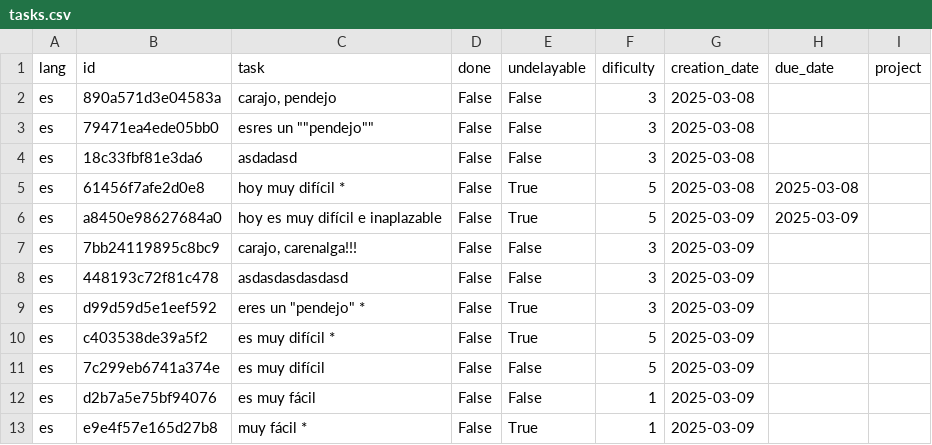
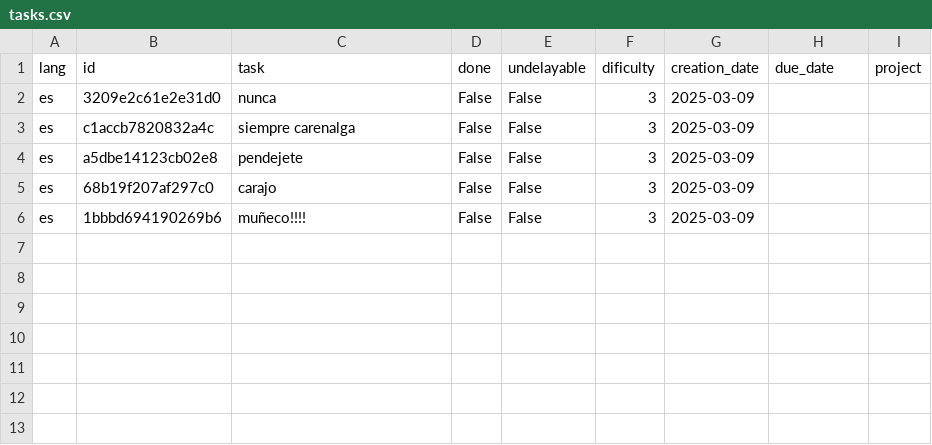
Before and after one commit to dothedada/solo5, a CSV file: data/tasks/tasks.csv, drawn as a sheet.

Commit message:
Integrates the task deletion from the csv

```diff
--- a/data/tasks/tasks.csv
+++ b/data/tasks/tasks.csv
@@ -1,13 +1,6 @@
 lang,id,task,done,undelayable,dificulty,creation_date,due_date,project
-es,890a571d3e04583a,"carajo, pendejo",False,False,3,2025-03-08,,
-es,79471ea4ede05bb0,"esres un """"pendejo""""",False,False,3,2025-03-08,,
-es,18c33fbf81e3da6,asdadasd,False,False,3,2025-03-08,,
-es,61456f7afe2d0e8,hoy muy difícil *,False,True,5,2025-03-08,2025-03-08,
-es,a8450e98627684a0,hoy es muy difícil e inaplazable,False,True,5,2025-03-09,2025-03-09,
-es,7bb24119895c8bc9,"carajo, carenalga!!!",False,False,3,2025-03-09,,
-es,448193c72f81c478,asdasdasdasdasd,False,False,3,2025-03-09,,
-es,d99d59d5e1eef592,"eres un ""pendejo"" *",False,True,3,2025-03-09,,
-es,c403538de39a5f2,es muy difícil *,False,True,5,2025-03-09,,
-es,7c299eb6741a374e,es muy difícil,False,False,5,2025-03-09,,
-es,d2b7a5e75bf94076,es muy fácil,False,False,1,2025-03-09,,
-es,e9e4f57e165d27b8,muy fácil *,False,True,1,2025-03-09,,
+es,3209e2c61e2e31d0,nunca,False,False,3,2025-03-09,,
+es,c1accb7820832a4c,siempre carenalga,False,False,3,2025-03-09,,
+es,a5dbe14123cb02e8,pendejete,False,False,3,2025-03-09,,
+es,68b19f207af297c0,carajo,False,False,3,2025-03-09,,
+es,1bbbd694190269b6,muñeco!!!!,False,False,3,2025-03-09,,
```
Also changed, not shown: 4 other files.
